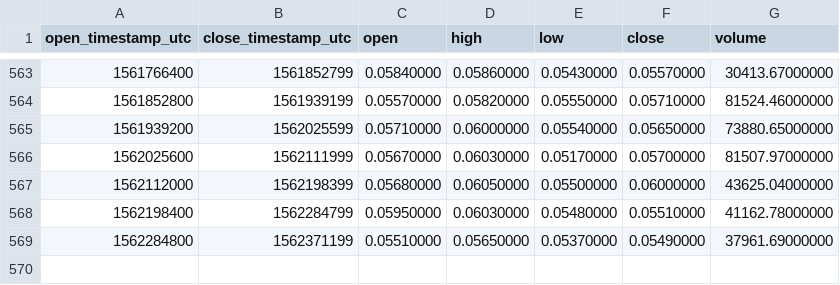
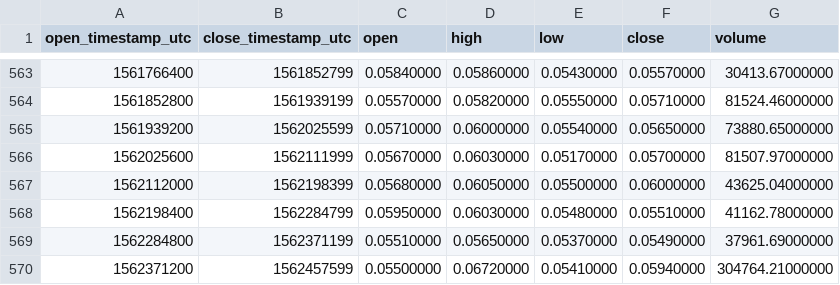
Before and after one commit to cryptobigbro/binance-WAVESBNB, a CSV file: binance-WAVESBNB-1d.csv, drawn as a sheet; only a part is shown, gaps mark what is left out.

Commit message:
Update OHLCV data.

```diff
--- a/binance-WAVESBNB-1d.csv
+++ b/binance-WAVESBNB-1d.csv
@@ -569 +569,2 @@ open_timestamp_utc,close_timestamp_utc,open,high,low,close,volume
 1562284800,1562371199,0.05510000,0.05650000,0.05370000,0.05490000,37961.69000000
+1562371200,1562457599,0.05500000,0.06720000,0.05410000,0.05940000,304764.21000000
```
Also changed, not shown: 1 other file.
